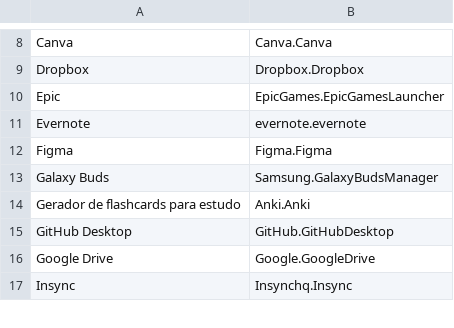
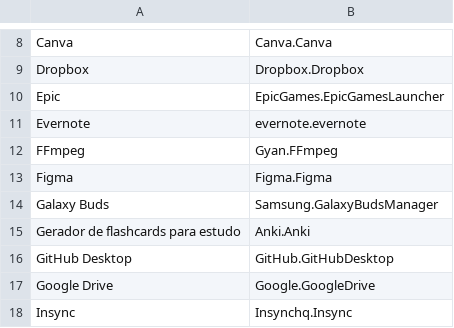
Before and after one commit to nettaskjr/apps-winget, a CSV file: apps.csv, drawn as a sheet; only a part is shown, gaps mark what is left out; the diff names each change by its address in the sheet, - before the commit and + after, or states it on an @@ line.

Commit message:
add FFmpeg

```diff
--- a/apps.csv
+++ b/apps.csv
+row 12: FFmpeg | Gyan.FFmpeg
```
